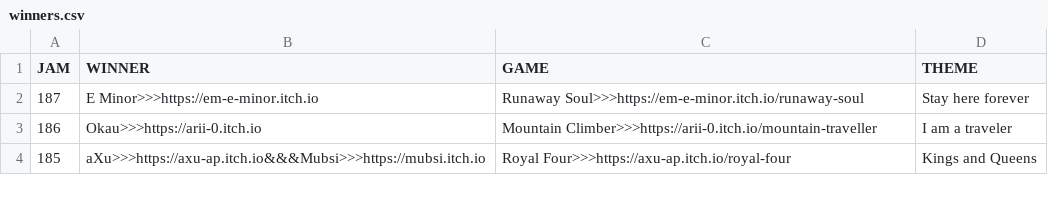
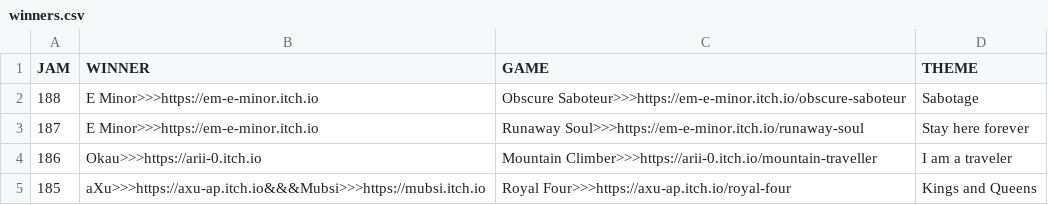
Before and after one commit to ZpeedTube/trijam, a CSV file: docs/data/winners.csv, drawn as a sheet; only a part is shown.

Commit message:
Auto-updated by MatejsBalodis

```diff
--- a/docs/data/winners.csv
+++ b/docs/data/winners.csv
@@ -1,2 +1,3 @@
 JAM,WINNER,GAME,THEME
+188,E Minor>>>https://em-e-minor.itch.io,Obscure Saboteur>>>https://em-e-minor.itch.io/obscure-saboteur, Sabotage
 187,E Minor>>>https://em-e-minor.itch.io,Runaway Soul>>>https://em-e-minor.itch.io/runaway-soul, Stay here forever
```
